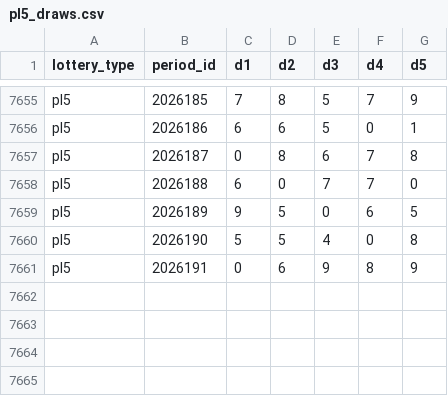
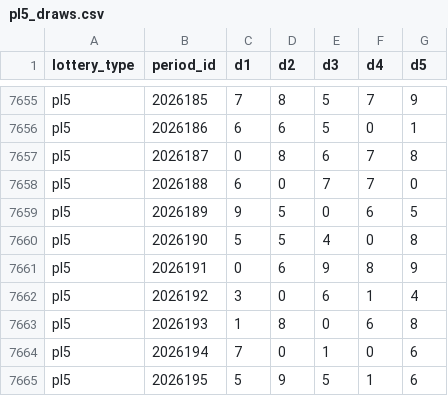
Before and after one commit to hegingas/lottory, a CSV file: data/processed/pl5_draws.csv, drawn as a sheet; only a part is shown, gaps mark what is left out; the diff names each change by its address in the sheet, - before the commit and + after, or states it on an @@ line.

```diff
--- a/data/processed/pl5_draws.csv
+++ b/data/processed/pl5_draws.csv
+row 7662: pl5 | 2026192 | 3 | 0 | 6 | 1 | 4
+row 7663: pl5 | 2026193 | 1 | 8 | 0 | 6 | 8
+row 7664: pl5 | 2026194 | 7 | 0 | 1 | 0 | 6
+row 7665: pl5 | 2026195 | 5 | 9 | 5 | 1 | 6
```
Also changed, not shown: data/processed/dlt_draws.csv, data/processed/kl8_draws.csv, 23 other files.
